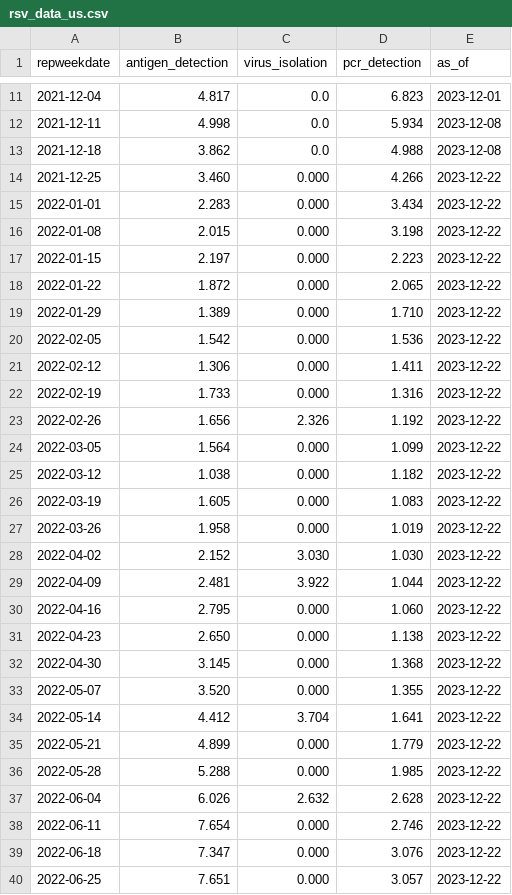
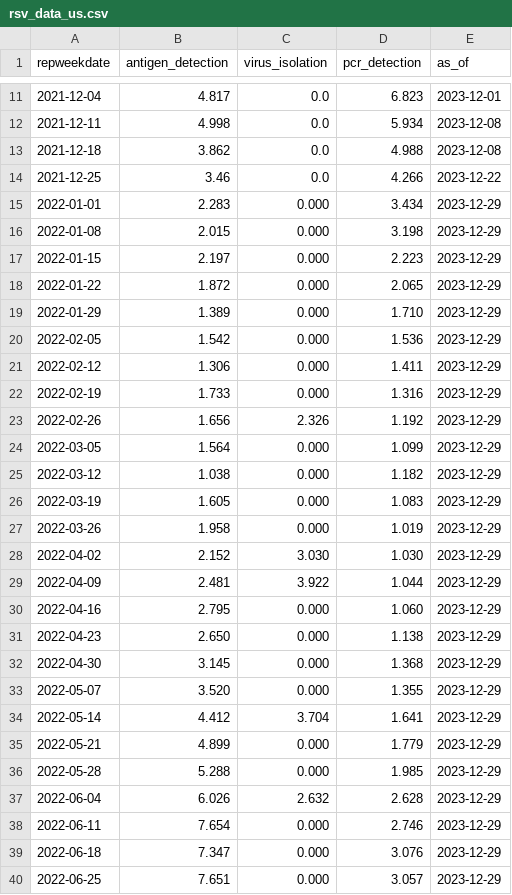
Before and after one commit to tkcy/rsv-scenario-modeling-hub, a CSV file: auxiliary-data/rsv/nrevss/rsv_data_us.csv, drawn as a sheet; only a part is shown, gaps mark what is left out; the diff covers the shown part only.

```diff
--- a/auxiliary-data/rsv/nrevss/rsv_data_us.csv
+++ b/auxiliary-data/rsv/nrevss/rsv_data_us.csv
@@ -13,28 +13,28 @@ repweekdate,antigen_detection,virus_isolation,pcr_detection,as_of
 2021-12-18,3.862,0.0,4.988,2023-12-08
-2021-12-25,3.460,0.000,4.266,2023-12-22
-2022-01-01,2.283,0.000,3.434,2023-12-22
-2022-01-08,2.015,0.000,3.198,2023-12-22
-2022-01-15,2.197,0.000,2.223,2023-12-22
-2022-01-22,1.872,0.000,2.065,2023-12-22
-2022-01-29,1.389,0.000,1.710,2023-12-22
-2022-02-05,1.542,0.000,1.536,2023-12-22
-2022-02-12,1.306,0.000,1.411,2023-12-22
-2022-02-19,1.733,0.000,1.316,2023-12-22
-2022-02-26,1.656,2.326,1.192,2023-12-22
-2022-03-05,1.564,0.000,1.099,2023-12-22
-2022-03-12,1.038,0.000,1.182,2023-12-22
-2022-03-19,1.605,0.000,1.083,2023-12-22
-2022-03-26,1.958,0.000,1.019,2023-12-22
-2022-04-02,2.152,3.030,1.030,2023-12-22
-2022-04-09,2.481,3.922,1.044,2023-12-22
-2022-04-16,2.795,0.000,1.060,2023-12-22
-2022-04-23,2.650,0.000,1.138,2023-12-22
-2022-04-30,3.145,0.000,1.368,2023-12-22
-2022-05-07,3.520,0.000,1.355,2023-12-22
-2022-05-14,4.412,3.704,1.641,2023-12-22
-2022-05-21,4.899,0.000,1.779,2023-12-22
-2022-05-28,5.288,0.000,1.985,2023-12-22
-2022-06-04,6.026,2.632,2.628,2023-12-22
-2022-06-11,7.654,0.000,2.746,2023-12-22
-2022-06-18,7.347,0.000,3.076,2023-12-22
-2022-06-25,7.651,0.000,3.057,2023-12-22
+2021-12-25,3.46,0.0,4.266,2023-12-22
+2022-01-01,2.283,0.000,3.434,2023-12-29
+2022-01-08,2.015,0.000,3.198,2023-12-29
+2022-01-15,2.197,0.000,2.223,2023-12-29
+2022-01-22,1.872,0.000,2.065,2023-12-29
+2022-01-29,1.389,0.000,1.710,2023-12-29
+2022-02-05,1.542,0.000,1.536,2023-12-29
+2022-02-12,1.306,0.000,1.411,2023-12-29
+2022-02-19,1.733,0.000,1.316,2023-12-29
+2022-02-26,1.656,2.326,1.192,2023-12-29
+2022-03-05,1.564,0.000,1.099,2023-12-29
+2022-03-12,1.038,0.000,1.182,2023-12-29
+2022-03-19,1.605,0.000,1.083,2023-12-29
+2022-03-26,1.958,0.000,1.019,2023-12-29
+2022-04-02,2.152,3.030,1.030,2023-12-29
+2022-04-09,2.481,3.922,1.044,2023-12-29
+2022-04-16,2.795,0.000,1.060,2023-12-29
+2022-04-23,2.650,0.000,1.138,2023-12-29
+2022-04-30,3.145,0.000,1.368,2023-12-29
+2022-05-07,3.520,0.000,1.355,2023-12-29
+2022-05-14,4.412,3.704,1.641,2023-12-29
+2022-05-21,4.899,0.000,1.779,2023-12-29
+2022-05-28,5.288,0.000,1.985,2023-12-29
+2022-06-04,6.026,2.632,2.628,2023-12-29
+2022-06-11,7.654,0.000,2.746,2023-12-29
+2022-06-18,7.347,0.000,3.076,2023-12-29
+2022-06-25,7.651,0.000,3.057,2023-12-29
```
Also changed, not shown: 1 added row and 87 edited cells elsewhere in this file, auxiliary-data/rsv/nrevss/rsv_antigen_3_week_average.csv, auxiliary-data/rsv/nrevss/rsv_numerator_data_5_week_average.csv, 7 other files.
